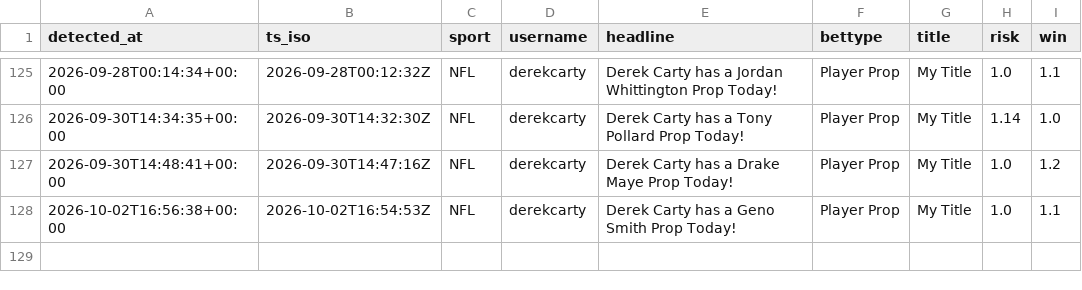
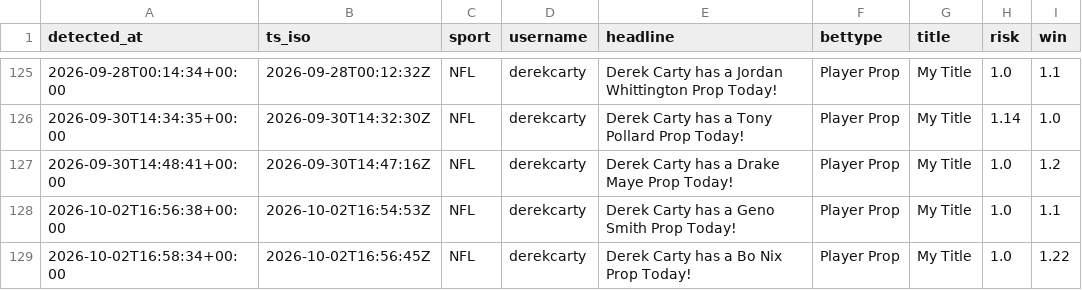
Before and after one commit to michaelherry123-byte/carty-radar, a CSV file: data/picks_log.csv, drawn as a sheet; only a part is shown, gaps mark what is left out.

```diff
--- a/data/picks_log.csv
+++ b/data/picks_log.csv
@@ -128 +128,2 @@ detected_at,ts_iso,sport,username,headline,bettype,title,risk,win
 "2026-10-02T16:56:38+00:00","2026-10-02T16:54:53Z","NFL","derekcarty","Derek Carty has a Geno Smith Prop Today!","Player Prop","My Title","1.0","1.1"
+"2026-10-02T16:58:34+00:00","2026-10-02T16:56:45Z","NFL","derekcarty","Derek Carty has a Bo Nix Prop Today!","Player Prop","My Title","1.0","1.22"
```
Also changed, not shown: 1 other file.
